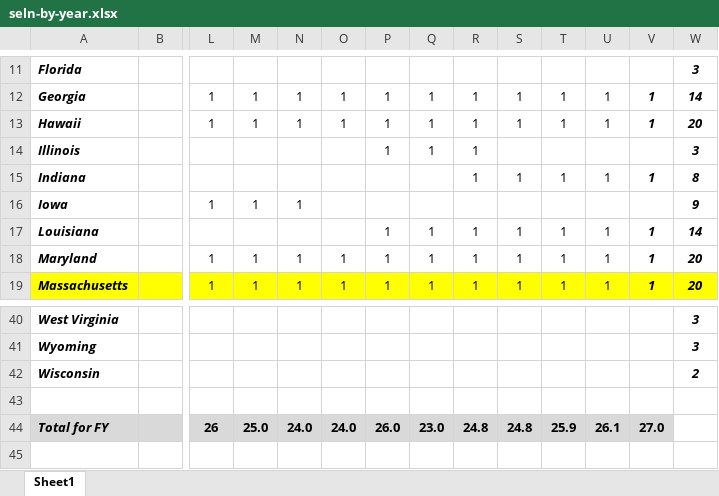
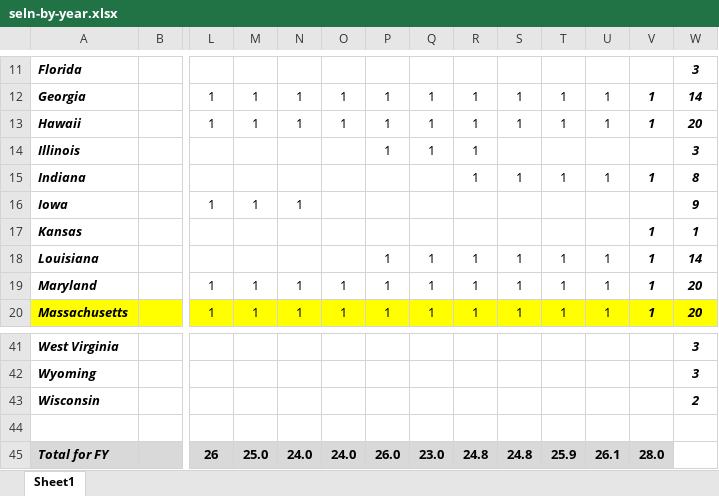
Before and after one commit to communityinclusion/seln_map_timeline, an Excel workbook: data/seln-by-year.xlsx, sheet Sheet1, drawn as a sheet; only a part is shown, gaps mark what is left out; values as stored, in another font and other column widths than the file's, no borders; addresses are those after the commit; rows hold the shown columns only; the diff names each change by its address in the sheet, - before the commit and + after, or states it on an @@ line.

Commit message:
changed data files (both)

```diff
--- a/data/seln-by-year.xlsx (sheet Sheet1)
+++ b/data/seln-by-year.xlsx (sheet Sheet1)
+row 17: Kansas |  |  |  |  |  |  |  |  |  |  |  | 1 | 1
-V45: 27.0
+V45: 28.0
```
Also changed, not shown: formulas that keep their value, 1 other file.
